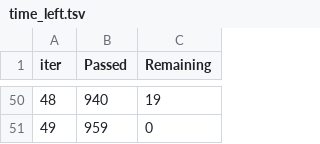
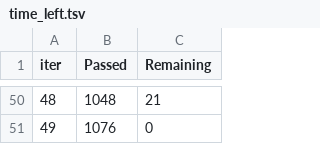
Before and after one commit to shineiifl/referral_association_rule, a TSV file: notebooks/catboost_info/time_left.tsv, drawn as a sheet; only a part is shown, gaps mark what is left out; the diff covers the shown part only.

```diff
--- a/notebooks/catboost_info/time_left.tsv
+++ b/notebooks/catboost_info/time_left.tsv
@@ -50,2 +50,2 @@ iter	Passed	Remaining
-48	940	19
-49	959	0
+48	1048	21
+49	1076	0
```
Also changed, not shown: 96 edited cells elsewhere in this file, 8 other files.
